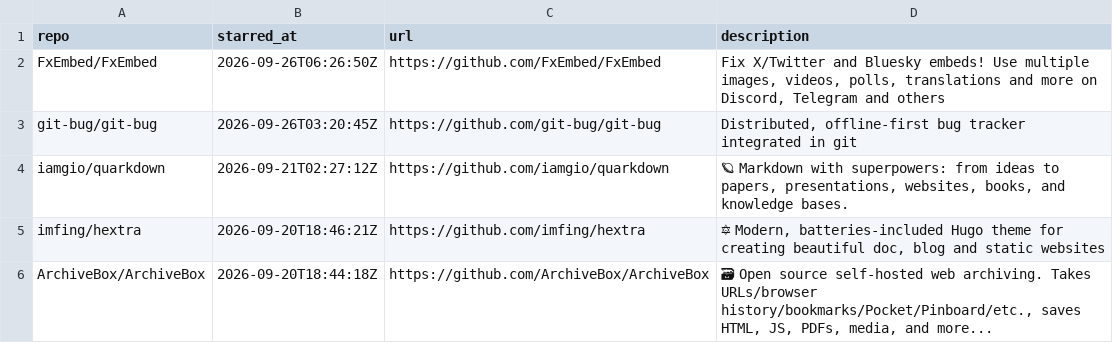
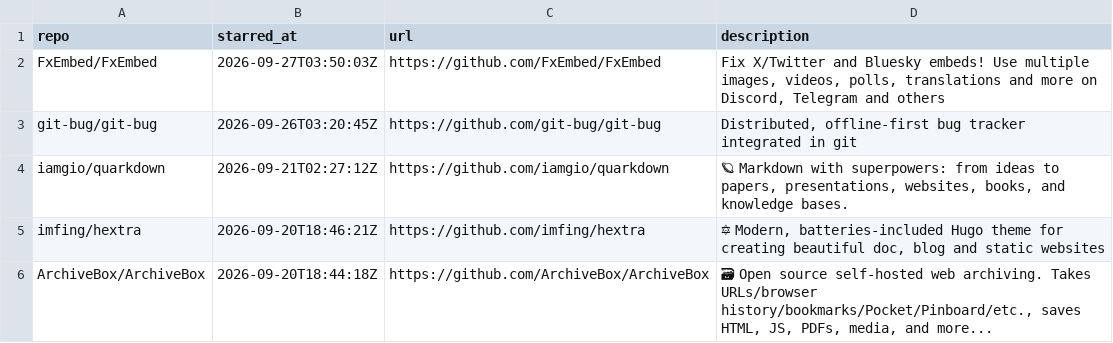
Before and after one commit to Genzer/starred-github-repos, a CSV file: Genzer.starred.csv, drawn as a sheet; only a part is shown.

```diff
--- a/Genzer.starred.csv
+++ b/Genzer.starred.csv
@@ -1,3 +1,3 @@
 "repo","starred_at","url","description"
-"FxEmbed/FxEmbed","2026-09-26T06:26:50Z","https://github.com/FxEmbed/FxEmbed","Fix X/Twitter and Bluesky embeds! Use multiple images, videos, polls, translations and more on Discord, Telegram and others"
+"FxEmbed/FxEmbed","2026-09-27T03:50:03Z","https://github.com/FxEmbed/FxEmbed","Fix X/Twitter and Bluesky embeds! Use multiple images, videos, polls, translations and more on Discord, Telegram and others"
 "git-bug/git-bug","2026-09-26T03:20:45Z","https://github.com/git-bug/git-bug","Distributed, offline-first bug tracker integrated in git"
```
